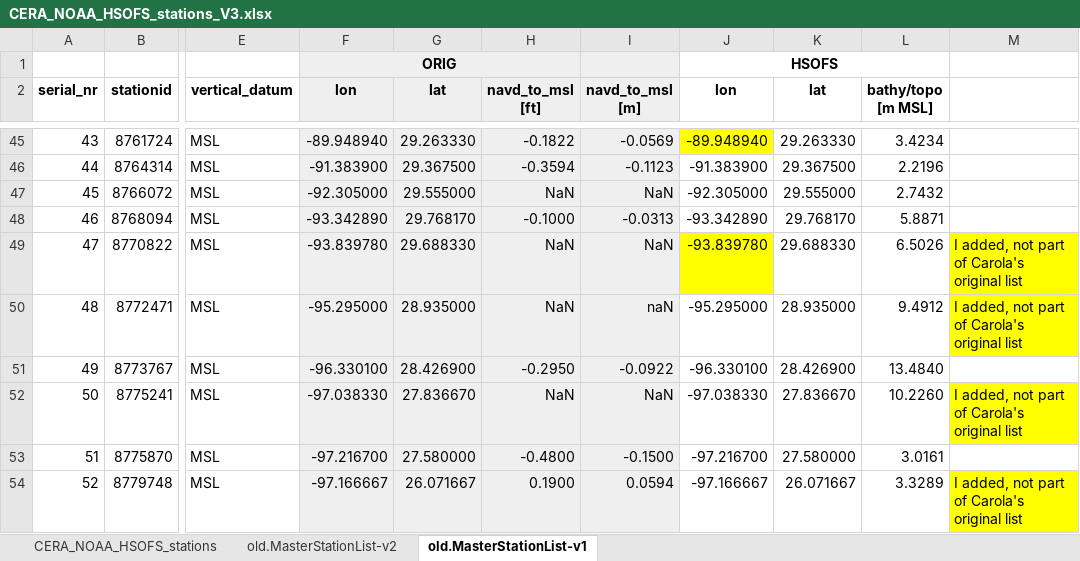
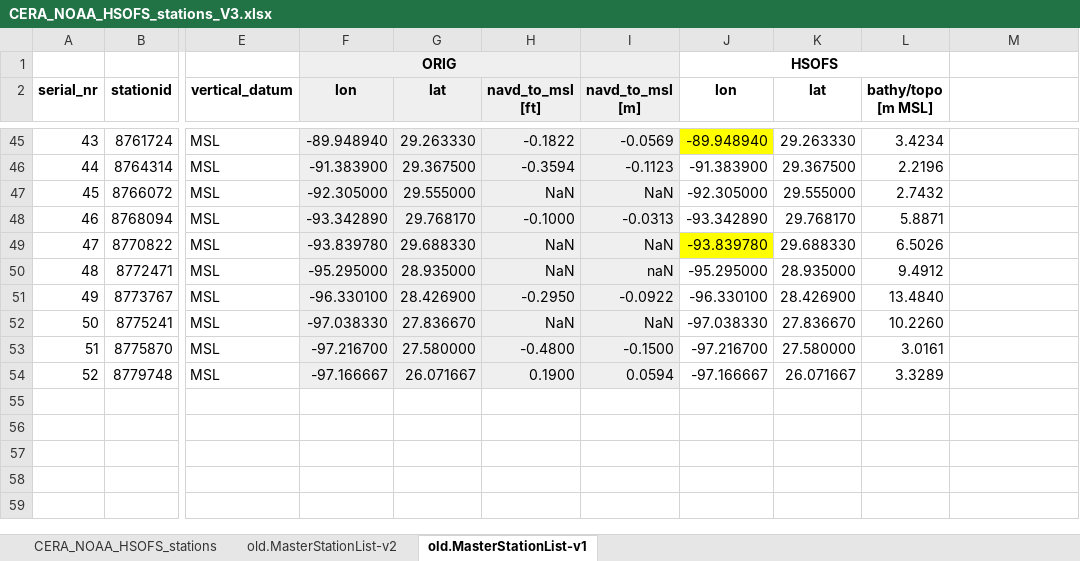
Before and after one commit to RENCI/ADCIRCSupportTools, an Excel workbook: config/CERA_NOAA_HSOFS_stations_V3.xlsx, sheet old.MasterStationList-v1, drawn as a sheet; only a part is shown, gaps mark what is left out; values as stored, in another font and other column widths than the file's, no borders; the diff names each change by its address in the sheet, - before the commit and + after, or states it on an @@ line.

```diff
--- a/config/CERA_NOAA_HSOFS_stations_V3.xlsx (sheet old.MasterStationList-v1)
+++ b/config/CERA_NOAA_HSOFS_stations_V3.xlsx (sheet old.MasterStationList-v1)
-M49:M50: I added, not part of Carola's original list
+M49:M50: (empty)
-M49:M50 fill: #FFFF00
+M49:M50 fill: none
-M52: I added, not part of Carola's original list
+M52: (empty)
-M52 fill: #FFFF00
+M52 fill: none
-M54: I added, not part of Carola's original list
+M54: (empty)
-M54 fill: #FFFF00
+M54 fill: none
```
Also changed, not shown: sheet CERA_NOAA_HSOFS_stations, 1 other file.
